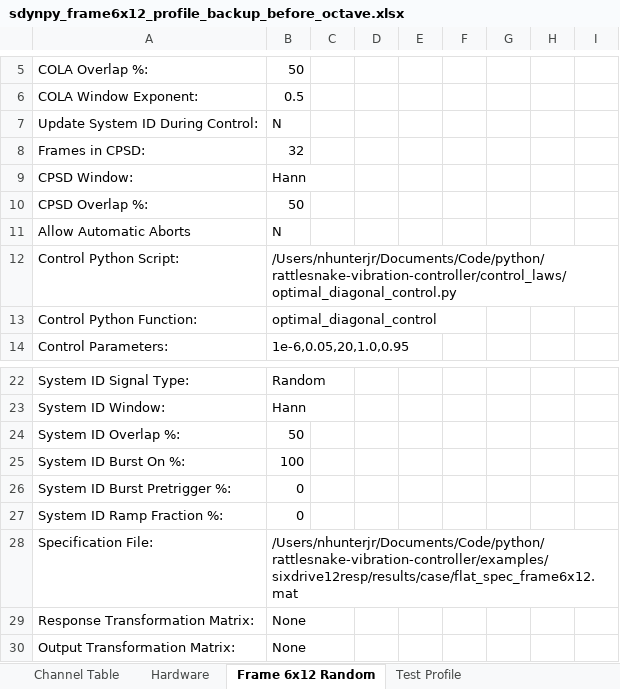
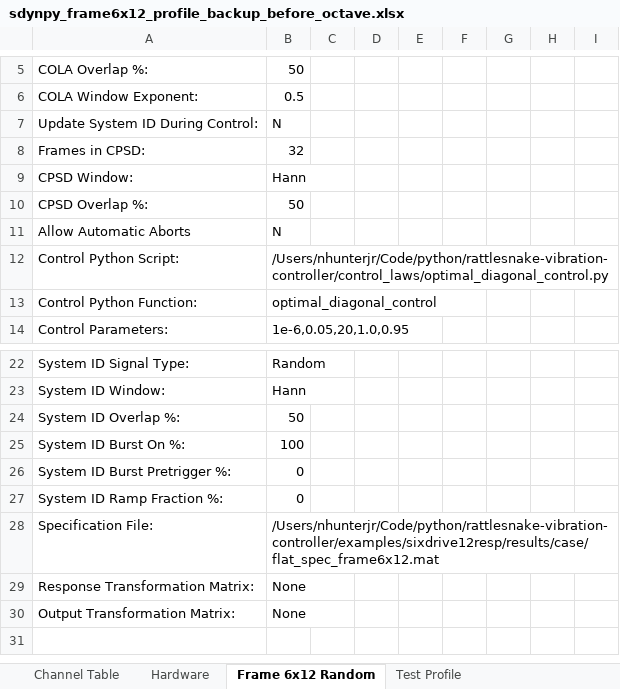
Before and after one commit to githunter333/rattlesnake-vibration-controller, an Excel workbook: examples/sixdrive12resp/results/case/sdynpy_frame6x12_profile_backup_before_octave.xlsx, sheet Frame 6x12 Random, drawn as a sheet; only a part is shown, gaps mark what is left out; values as stored, in another font and other column widths than the file's, no borders; the diff names each change by its address in the sheet, - before the commit and + after, or states it on an @@ line.

```diff
--- a/examples/sixdrive12resp/results/case/sdynpy_frame6x12_profile_backup_before_octave.xlsx (sheet Frame 6x12 Random)
+++ b/examples/sixdrive12resp/results/case/sdynpy_frame6x12_profile_backup_before_octave.xlsx (sheet Frame 6x12 Random)
-B12: /Users/nhunterjr/Documents/Code/python/rattlesnake-vibration-controller/control_laws/optimal_diagonal_control.py
+B12: /Users/nhunterjr/Code/python/rattlesnake-vibration-controller/control_laws/optimal_diagonal_control.py
-B28: /Users/nhunterjr/Documents/Code/python/rattlesnake-vibration-controller/examples/sixdrive12resp/results/case/flat_spec_frame6x12.mat
+B28: /Users/nhunterjr/Code/python/rattlesnake-vibration-controller/examples/sixdrive12resp/results/case/flat_spec_frame6x12.mat
```
Also changed, not shown: sheet Hardware, examples/sixdrive12resp/results/case/sdynpy_frame6x12_profile.xlsx, examples/sixdrive12resp/results/case/sdynpy_frame6x12_profile_nonlinear.xlsx, 12 other files.
